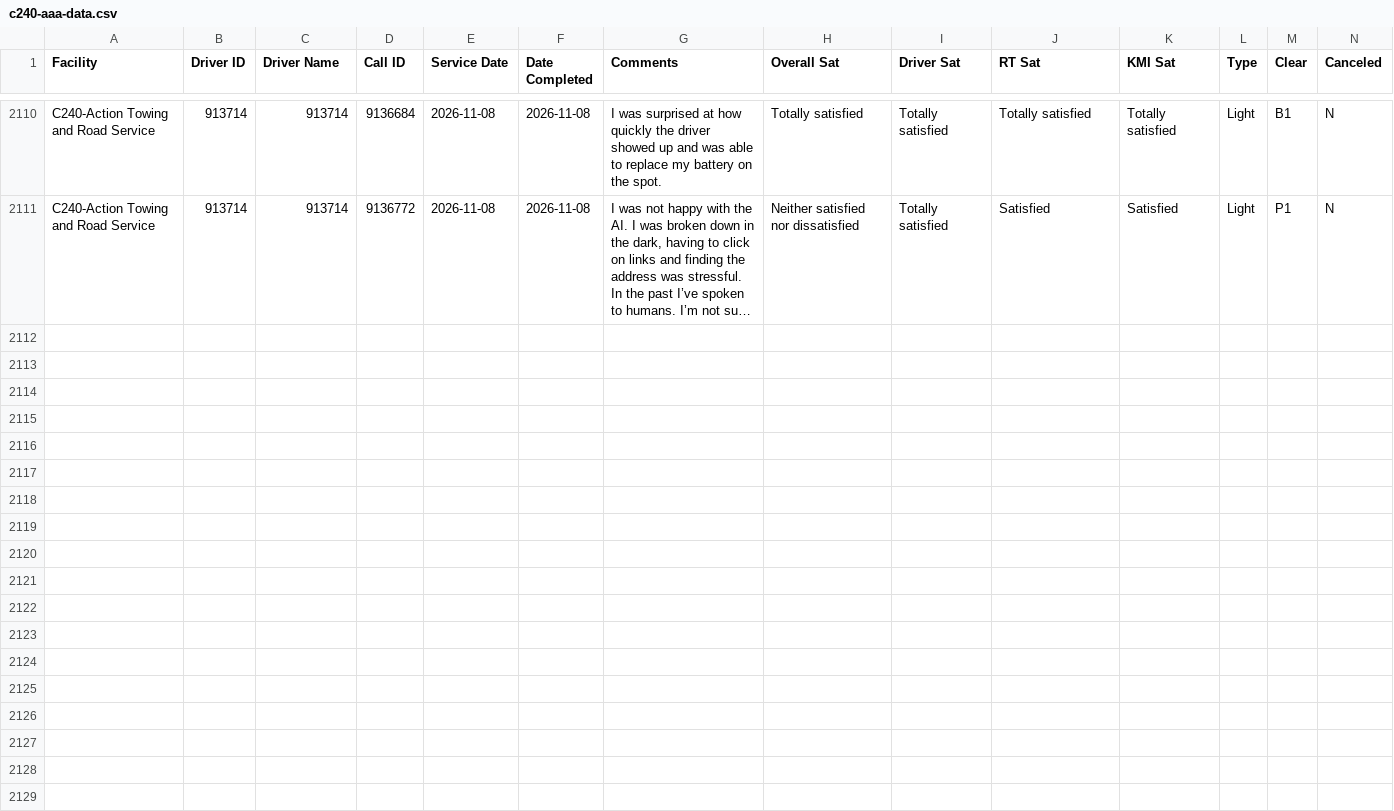
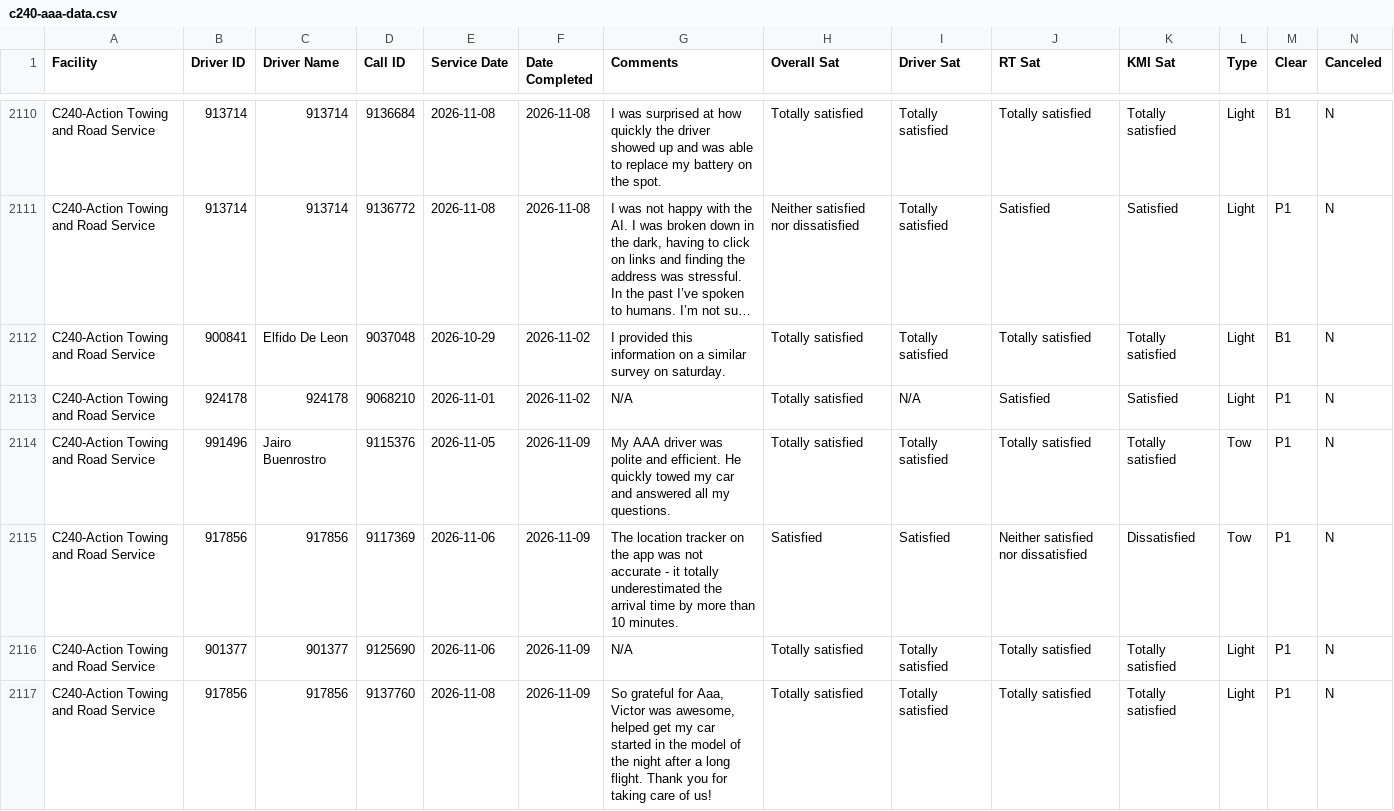
Before and after one commit to sbanks79/firstlineforryder, a CSV file: c240-aaa-data.csv, drawn as a sheet; only a part is shown, gaps mark what is left out; long unchanged cells end in …; rows hold the shown columns only; the diff covers the shown part only; the diff names each change by its address in the sheet, - before the commit and + after, or states it on an @@ line.

```diff
--- a/c240-aaa-data.csv
+++ b/c240-aaa-data.csv
+row 2112: C240-Action Towing and Road Service | 900841 | Elfido De Leon | 9037048 | 2026-10-29 | 2026-11-02 | I provided this information on a similar survey on saturday. | Totally satisfied | Totally satisfied | Totally satisfied | Totally satisfied | Light | B1 | N
+row 2113: C240-Action Towing and Road Service | 924178 | 924178 | 9068210 | 2026-11-01 | 2026-11-02 | N/A | Totally satisfied | N/A | Satisfied | Satisfied | Light | P1 | N
+row 2114: C240-Action Towing and Road Service | 991496 | Jairo Buenrostro | 9115376 | 2026-11-05 | 2026-11-09 | My AAA driver was polite and efficient. He quickly towed my car and answered all my questions. | Totally satisfied | Totally satisfied | Totally satisfied | Totally satisfied | Tow | P1 | N
+row 2115: C240-Action Towing and Road Service | 917856 | 917856 | 9117369 | 2026-11-06 | 2026-11-09 | The location tracker on the app was not accurate - it totally underestimated the arrival time by more than 10 minutes. | Satisfied | Satisfied | Neither satisfied nor dissatisfied | Dissatisfied | Tow | P1 | N
+row 2116: C240-Action Towing and Road Service | 901377 | 901377 | 9125690 | 2026-11-06 | 2026-11-09 | N/A | Totally satisfied | Totally satisfied | Totally satisfied | Totally satisfied | Light | P1 | N
+row 2117: C240-Action Towing and Road Service | 917856 | 917856 | 9137760 | 2026-11-08 | 2026-11-09 | So grateful for Aaa, Victor was awesome, helped get my car started in the model of the night after a long flight. Thank you for taking care of us! | Totally satisfied | Totally satisfied | Totally satisfied | Totally satisfied | Light | P1 | N
```
Also changed, not shown: 6 added rows elsewhere in this file, c187-aaa-data.csv, c510-aaa-data.csv, 1 other file.
